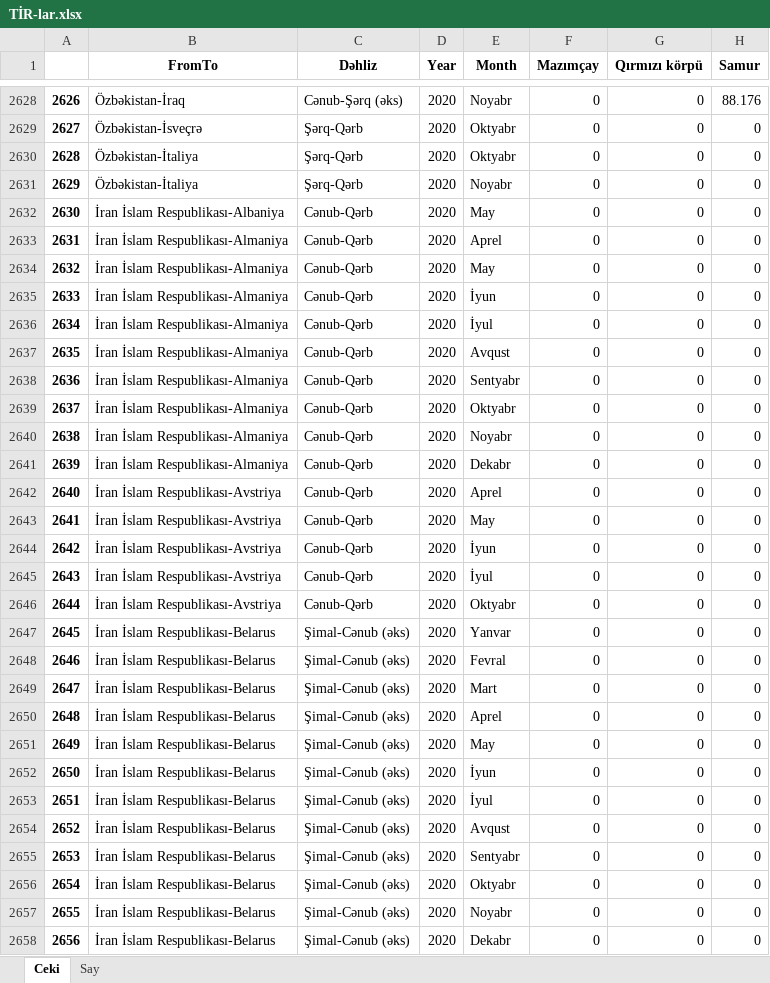
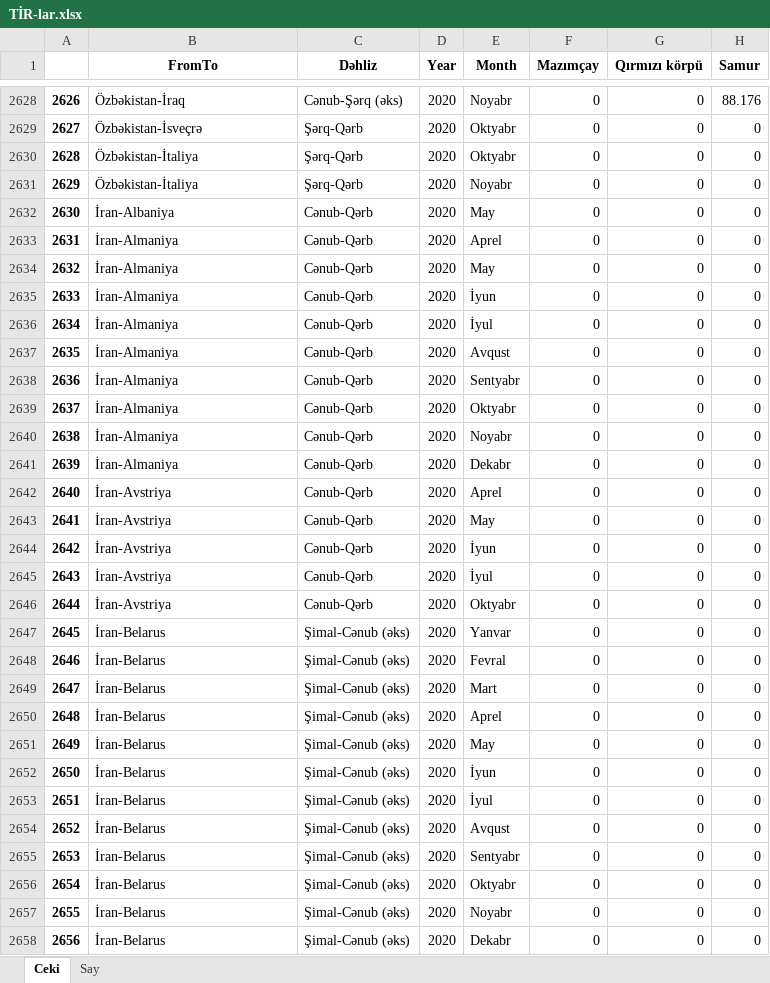
Before and after one commit to EmilSeyfullayev/app_mincom, an Excel workbook: TİR-lar.xlsx, sheet Ceki, drawn as a sheet; only a part is shown, gaps mark what is left out; values as stored, in another font and other column widths than the file's, no borders; the diff covers the shown part only; the diff names each change by its address in the sheet, - before the commit and + after, or states it on an @@ line.

```diff
--- a/TİR-lar.xlsx (sheet Ceki)
+++ b/TİR-lar.xlsx (sheet Ceki)
-B2632 (FromTo): İran İslam Respublikası-Albaniya
+B2632 (FromTo): İran-Albaniya
-B2633:B2641 (FromTo): İran İslam Respublikası-Almaniya
+B2633:B2641 (FromTo): İran-Almaniya
-B2642:B2646 (FromTo): İran İslam Respublikası-Avstriya
+B2642:B2646 (FromTo): İran-Avstriya
-B2647:B2658 (FromTo): İran İslam Respublikası-Belarus
+B2647:B2658 (FromTo): İran-Belarus
```
Also changed, not shown: 1631 edited cells elsewhere in this sheet, sheet Say, 1 other file.
